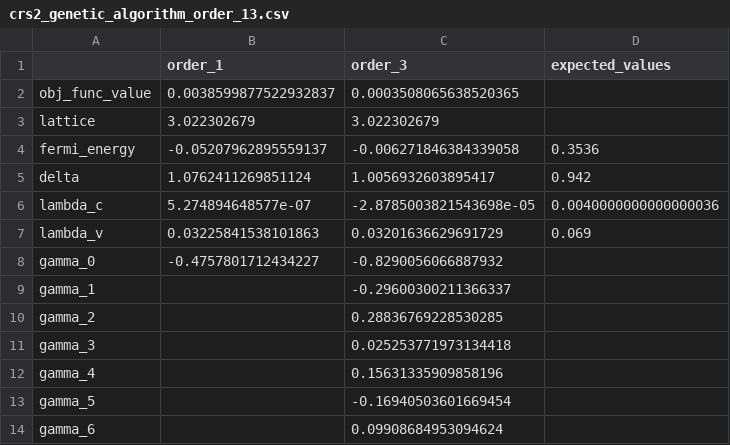
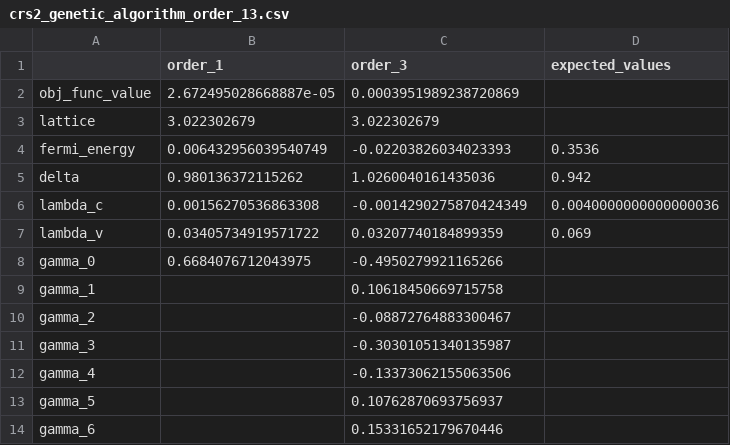
Before and after one commit to davifeliciano/kp_model_fit, a CSV file: results/crs2_genetic_algorithm_order_13.csv, drawn as a sheet.

```diff
--- a/results/crs2_genetic_algorithm_order_13.csv
+++ b/results/crs2_genetic_algorithm_order_13.csv
@@ -1,14 +1,14 @@
 ,order_1,order_3,expected_values
-obj_func_value,0.0038599877522932837,0.0003508065638520365,
+obj_func_value,2.672495028668887e-05,0.0003951989238720869,
 lattice,3.022302679,3.022302679,
-fermi_energy,-0.05207962895559137,-0.006271846384339058,0.3536
-delta,1.0762411269851124,1.0056932603895417,0.942
-lambda_c,5.274894648577e-07,-2.8785003821543698e-05,0.0040000000000000036
-lambda_v,0.03225841538101863,0.03201636629691729,0.069
-gamma_0,-0.4757801712434227,-0.8290056066887932,
-gamma_1,,-0.29600300211366337,
-gamma_2,,0.28836769228530285,
-gamma_3,,0.025253771973134418,
-gamma_4,,0.15631335909858196,
-gamma_5,,-0.16940503601669454,
-gamma_6,,0.09908684953094624,
+fermi_energy,0.006432956039540749,-0.02203826034023393,0.3536
+delta,0.980136372115262,1.0260040161435036,0.942
+lambda_c,0.00156270536863308,-0.0014290275870424349,0.0040000000000000036
+lambda_v,0.03405734919571722,0.03207740184899359,0.069
+gamma_0,0.6684076712043975,-0.4950279921165266,
+gamma_1,,0.10618450669715758,
+gamma_2,,-0.08872764883300467,
+gamma_3,,-0.30301051340135987,
+gamma_4,,-0.13373062155063506,
+gamma_5,,0.10762870693756937,
+gamma_6,,0.15331652179670446,
```
Also changed, not shown: results/crs2_dual_annealing_order_13.csv, results/crse2_dual_annealing_order_13.csv, 10 other files.
